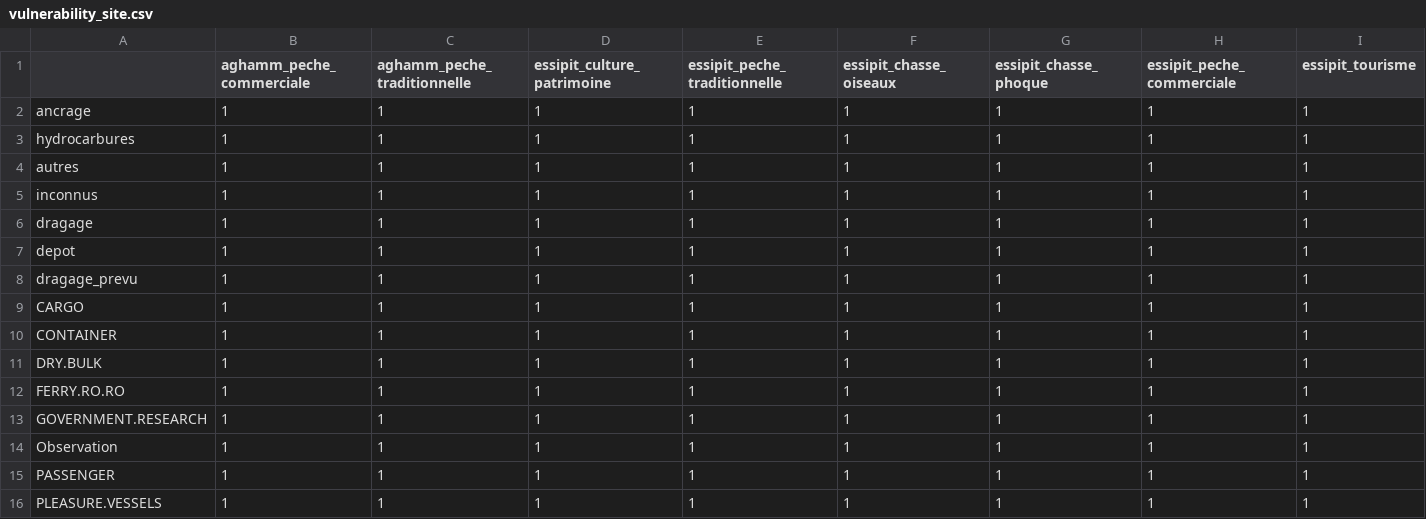
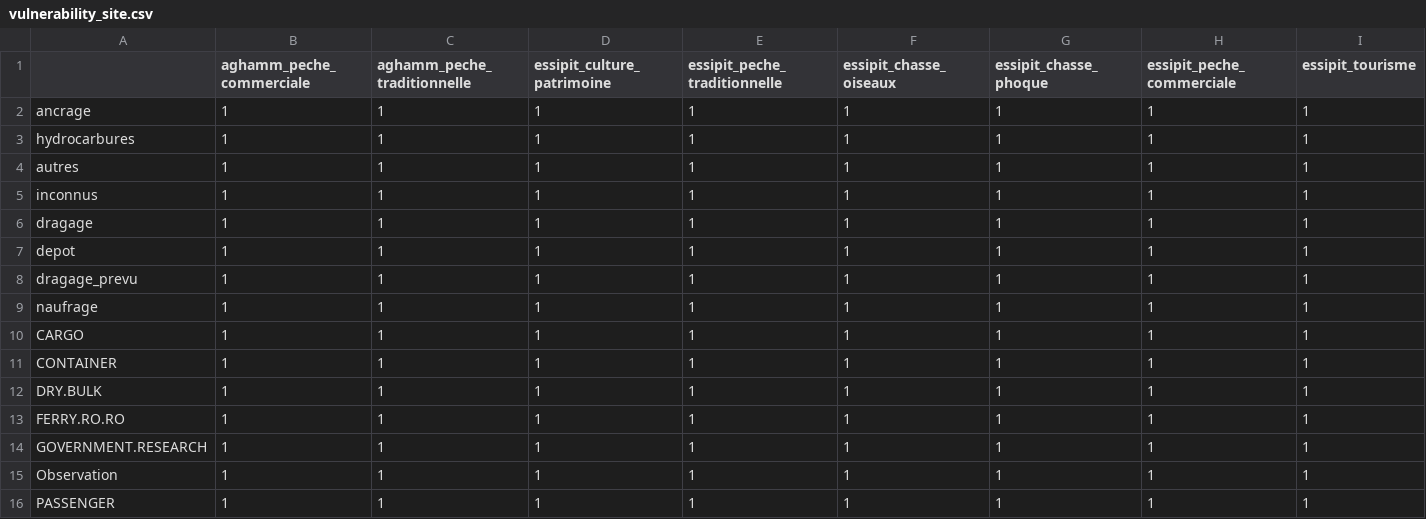
Before and after one commit to EffetsCumulatifsNavigation/ceanav, a CSV file: data/data-vulnerability/vulnerability_site.csv, drawn as a sheet; only a part is shown; the shorter side is filled out with more unchanged rows; rows hold the shown columns only; the diff names each change by its address in the sheet, - before the commit and + after, or states it on an @@ line.

```diff
--- a/data/data-vulnerability/vulnerability_site.csv
+++ b/data/data-vulnerability/vulnerability_site.csv
+row 9: naufrage | 1 | 1 | 1 | 1 | 1 | 1 | 1 | 1
```
Also changed, not shown: data/data-metadata/metadata_stresseurs.csv, data/data-vulnerability/vulnerability_berge.csv, 4 other files.
